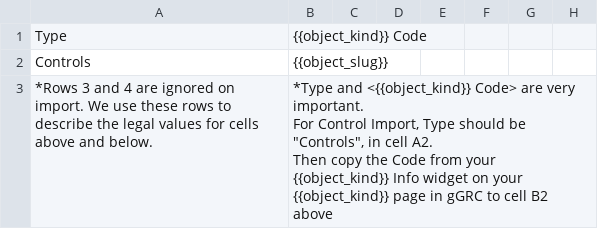
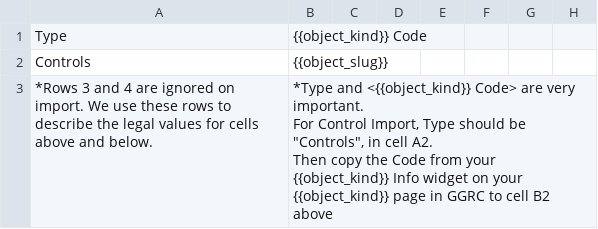
Before and after one commit to zidarsk8/ggrc-core, a CSV file: src/ggrc/templates/csv_files/Control_Import_Template.csv, drawn as a sheet; only a part is shown; the diff covers the shown part only; the diff names each change by its address in the sheet, - before the commit and + after, or states it on an @@ line.

Commit message:
Change gGRC to GGRC all over the system

```diff
--- a/src/ggrc/templates/csv_files/Control_Import_Template.csv
+++ b/src/ggrc/templates/csv_files/Control_Import_Template.csv
-B3: …page in gGRC to cell…
+B3: …page in GGRC to cell…
```
Also changed, not shown: 5 edited cells elsewhere in this file, 43 other files.
